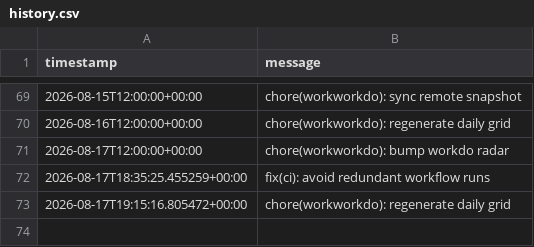
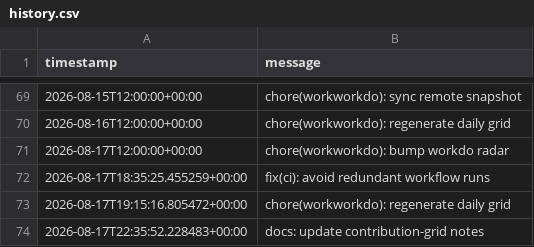
Before and after one commit to glcskl/workworkdo, a CSV file: data/history.csv, drawn as a sheet; only a part is shown, gaps mark what is left out.

Commit message:
docs: update contribution-grid notes

```diff
--- a/data/history.csv
+++ b/data/history.csv
@@ -73 +73,2 @@ timestamp,message
 2026-08-17T19:15:16.805472+00:00,chore(workworkdo): regenerate daily grid
+2026-08-17T22:35:52.228483+00:00,docs: update contribution-grid notes
```
